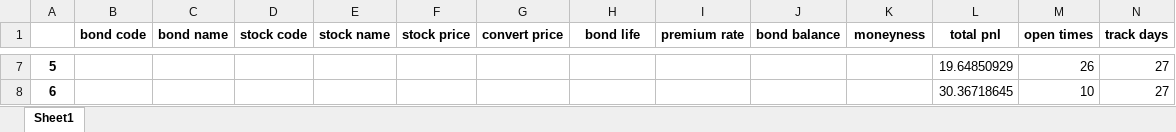
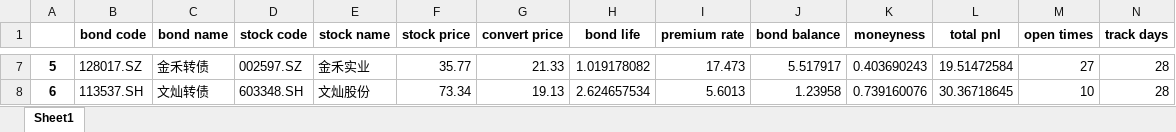
Before and after one commit to PXY11/cms, an Excel workbook: daily_cum_performance_stat.xlsx, sheet Sheet1, drawn as a sheet; only a part is shown, gaps mark what is left out; values as stored, in another font and other column widths than the file's, no borders; the diff covers the shown part only; the diff names each change by its address in the sheet, - before the commit and + after, or states it on an @@ line.

```diff
--- a/daily_cum_performance_stat.xlsx (sheet Sheet1)
+++ b/daily_cum_performance_stat.xlsx (sheet Sheet1)
-B7 (bond code): (empty)
+B7 (bond code): 128017.SZ
-C7 (bond name): (empty)
+C7 (bond name): 金禾转债
-D7 (stock code): (empty)
+D7 (stock code): 002597.SZ
-E7 (stock name): (empty)
+E7 (stock name): 金禾实业
-F7 (stock price): (empty)
+F7 (stock price): 35.77
-G7 (convert price): (empty)
+G7 (convert price): 21.33
-H7 (bond life): (empty)
+H7 (bond life): 1.019178082
-I7 (premium rate): (empty)
+I7 (premium rate): 17.473
-J7 (bond balance): (empty)
+J7 (bond balance): 5.517917
-K7 (moneyness): (empty)
+K7 (moneyness): 0.403690243
-L7 (total pnl): 19.64850929
+L7 (total pnl): 19.51472584
-M7 (open times): 26
+M7 (open times): 27
-N7:N8 (track days): 27
+N7:N8 (track days): 28
-B8 (bond code): (empty)
+B8 (bond code): 113537.SH
-C8 (bond name): (empty)
+C8 (bond name): 文灿转债
-D8 (stock code): (empty)
+D8 (stock code): 603348.SH
-E8 (stock name): (empty)
+E8 (stock name): 文灿股份
-F8 (stock price): (empty)
+F8 (stock price): 73.34
-G8 (convert price): (empty)
+G8 (convert price): 19.13
-H8 (bond life): (empty)
+H8 (bond life): 2.624657534
-I8 (premium rate): (empty)
+I8 (premium rate): 5.6013
-J8 (bond balance): (empty)
+J8 (bond balance): 1.23958
-K8 (moneyness): (empty)
+K8 (moneyness): 0.739160076
```
Also changed, not shown: 167 edited cells elsewhere in this sheet, 36 other files.
